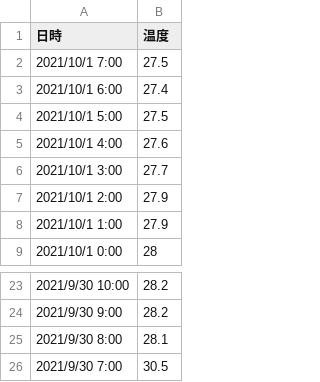
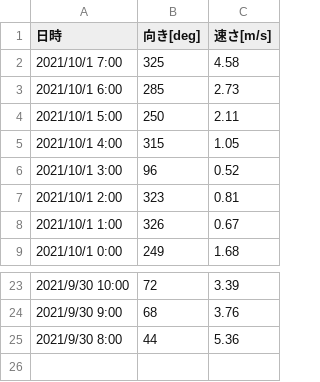
Before and after one commit to nakigoe/sea, a CSV file: graph2_create/input/raw_data.csv, drawn as a sheet; only a part is shown, gaps mark what is left out; removed rows and columns are numbered as before the commit, all else as after; the diff names each change by its address in the sheet, - before the commit and + after, or states it on an @@ line.

Commit message:
Raw data ready

```diff
--- a/graph2_create/input/raw_data.csv
+++ b/graph2_create/input/raw_data.csv
-column B (温度), rows 2-9: 27.5 | 27.4 | 27.5 | 27.6 | 27.7 | 27.9 | 27.9 | 28; rows 23-25: 28.2 | 28.2 | 28.1
+column B (向き[deg]), rows 2-9: 325 | 285 | 250 | 315 | 96 | 323 | 326 | 249; rows 23-25: 72 | 68 | 44
+column C (速さ[m/s]), rows 2-9: 4.58 | 2.73 | 2.11 | 1.05 | 0.52 | 0.81 | 0.67 | 1.68; rows 23-25: 3.39 | 3.76 | 5.36
-row 26: 2021/9/30 7:00 | 30.5
```
Also changed, not shown: 1 other file.
